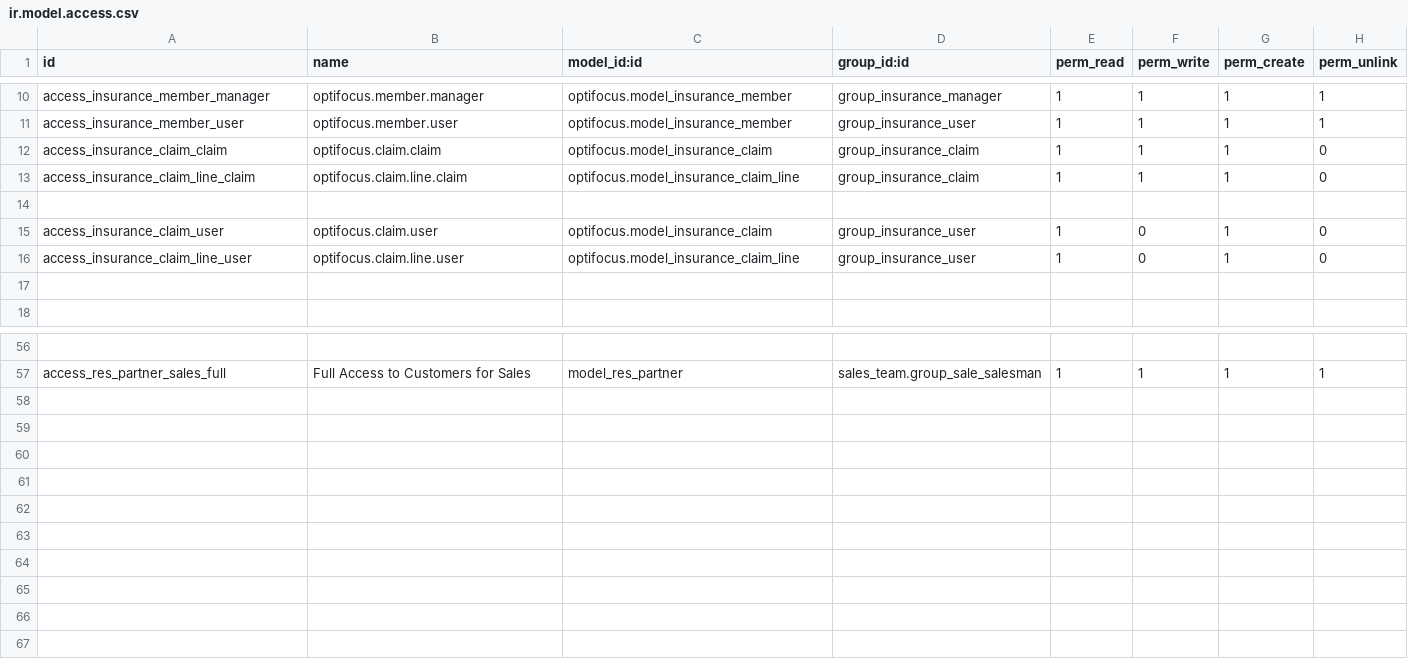
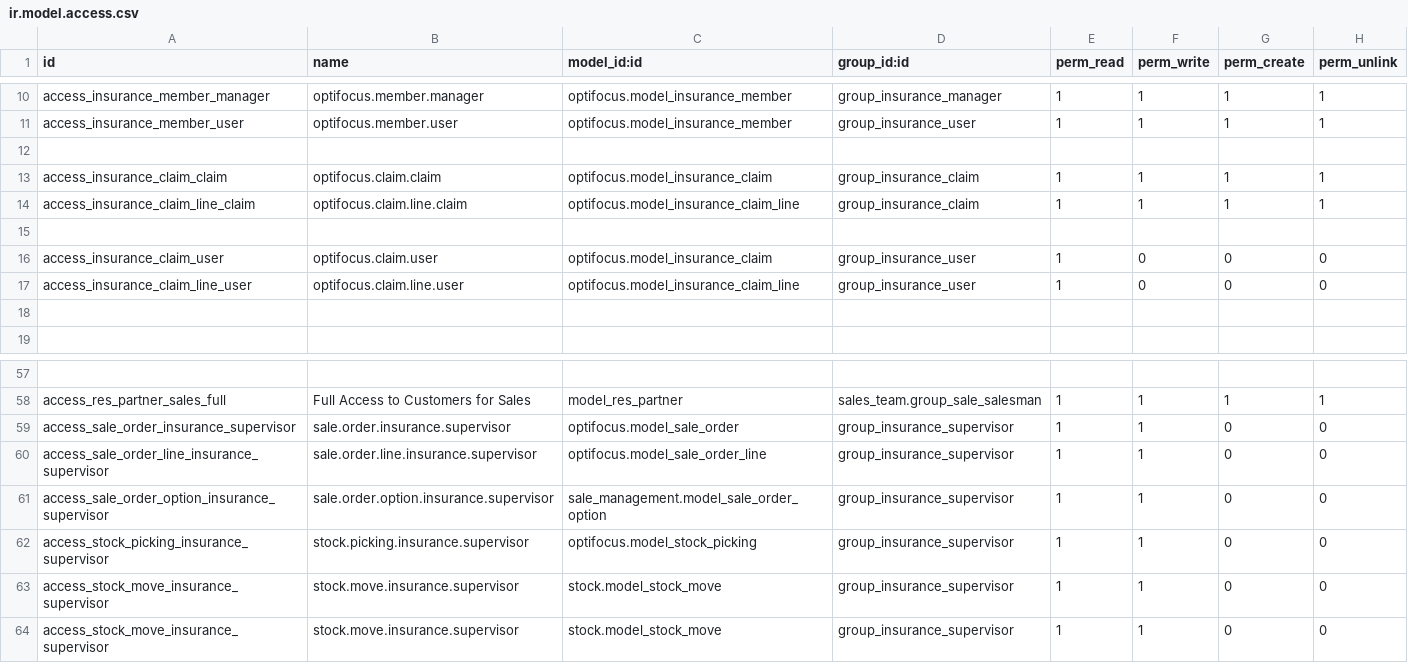
Before and after one commit to rizvanrm/optifocus, a CSV file: optifocus/security/ir.model.access.csv, drawn as a sheet; only a part is shown, gaps mark what is left out; removed rows and columns are numbered as before the commit, all else as after; the diff names each change by its address in the sheet, - before the commit and + after, or states it on an @@ line.

Commit message:
Optifocus 18 22052025

```diff
--- a/optifocus/security/ir.model.access.csv
+++ b/optifocus/security/ir.model.access.csv
-row 12: access_insurance_claim_claim | optifocus.claim.claim | optifocus.model_insurance_claim | group_insurance_claim | 1 | 1 | 1 | 0
-row 13: access_insurance_claim_line_claim | optifocus.claim.line.claim | optifocus.model_insurance_claim_line | group_insurance_claim | 1 | 1 | 1 | 0
+row 13: access_insurance_claim_claim | optifocus.claim.claim | optifocus.model_insurance_claim | group_insurance_claim | 1 | 1 | 1 | 1
+row 14: access_insurance_claim_line_claim | optifocus.claim.line.claim | optifocus.model_insurance_claim_line | group_insurance_claim | 1 | 1 | 1 | 1
+row 15: (empty)
-G16:G17 (perm_create): 1
+G16:G17 (perm_create): 0
+row 59: access_sale_order_insurance_supervisor | sale.order.insurance.supervisor | optifocus.model_sale_order | group_insurance_supervisor | 1 | 1 | 0 | 0
+row 60: access_sale_order_line_insurance_supervisor | sale.order.line.insurance.supervisor | optifocus.model_sale_order_line | group_insurance_supervisor | 1 | 1 | 0 | 0
+row 61: access_sale_order_option_insurance_supervisor | sale.order.option.insurance.supervisor | sale_management.model_sale_order_option | group_insurance_supervisor | 1 | 1 | 0 | 0
+row 62: access_stock_picking_insurance_supervisor | stock.picking.insurance.supervisor | optifocus.model_stock_picking | group_insurance_supervisor | 1 | 1 | 0 | 0
+row 63: access_stock_move_insurance_supervisor | stock.move.insurance.supervisor | stock.model_stock_move | group_insurance_supervisor | 1 | 1 | 0 | 0
+row 64: access_stock_move_insurance_supervisor | stock.move.insurance.supervisor | stock.model_stock_move | group_insurance_supervisor | 1 | 1 | 0 | 0
```
Also changed, not shown: 46 other files.
